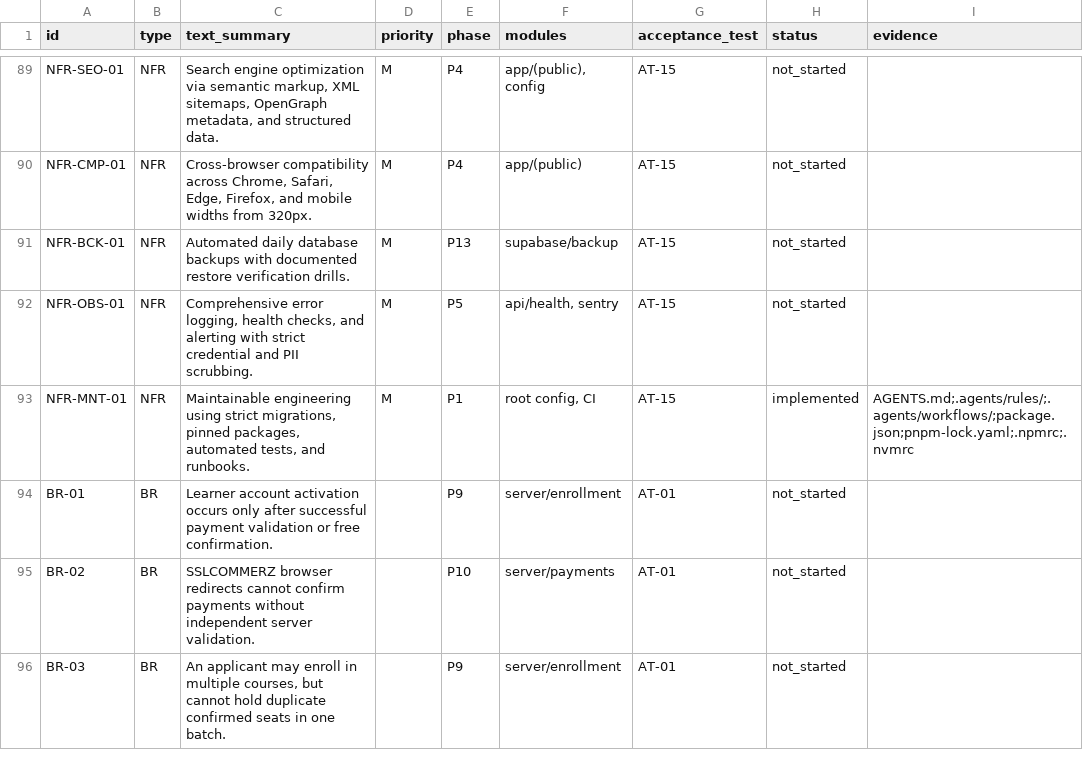
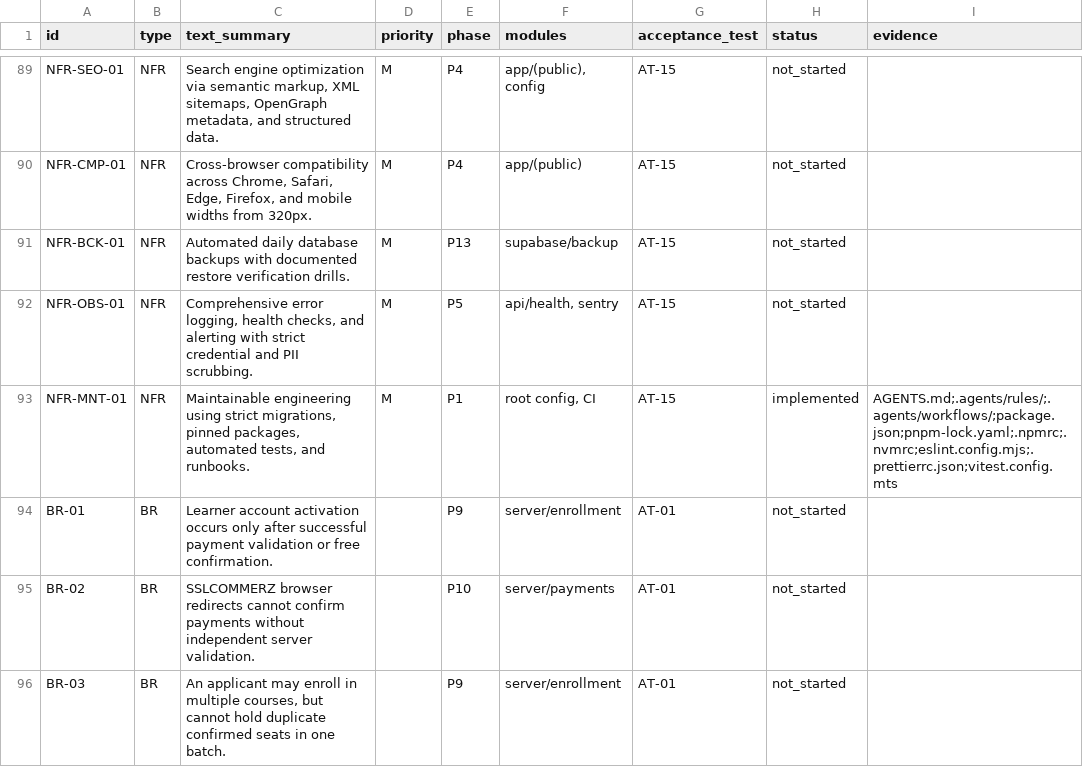
Before and after one commit to lnatechnicalassets-wq/LNA-Website, a CSV file: docs/traceability.csv, drawn as a sheet; only a part is shown, gaps mark what is left out.

Commit message:
chore(tooling): configure ESLint 9, Prettier, Vitest, and verification pipeline [NFR-MNT-01]

```diff
--- a/docs/traceability.csv
+++ b/docs/traceability.csv
@@ -92,3 +92,3 @@ NFR-BCK-01,NFR,Automated daily database backups with documented restore verifica
 NFR-OBS-01,NFR,"Comprehensive error logging, health checks, and alerting with strict credential and PII scrubbing.",M,P5,"api/health, sentry",AT-15,not_started,
-NFR-MNT-01,NFR,"Maintainable engineering using strict migrations, pinned packages, automated tests, and runbooks.",M,P1,"root config, CI",AT-15,implemented,AGENTS.md;.agents/rules/;.agents/workflows/;package.json;pnpm-lock.yaml;.npmrc;.nvmrc
+NFR-MNT-01,NFR,"Maintainable engineering using strict migrations, pinned packages, automated tests, and runbooks.",M,P1,"root config, CI",AT-15,implemented,AGENTS.md;.agents/rules/;.agents/workflows/;package.json;pnpm-lock.yaml;.npmrc;.nvmrc;eslint.config.mjs;.prettierrc.json;vitest.config.mts
 BR-01,BR,Learner account activation occurs only after successful payment validation or free confirmation.,,P9,server/enrollment,AT-01,not_started,
```
Also changed, not shown: 16 other files.
